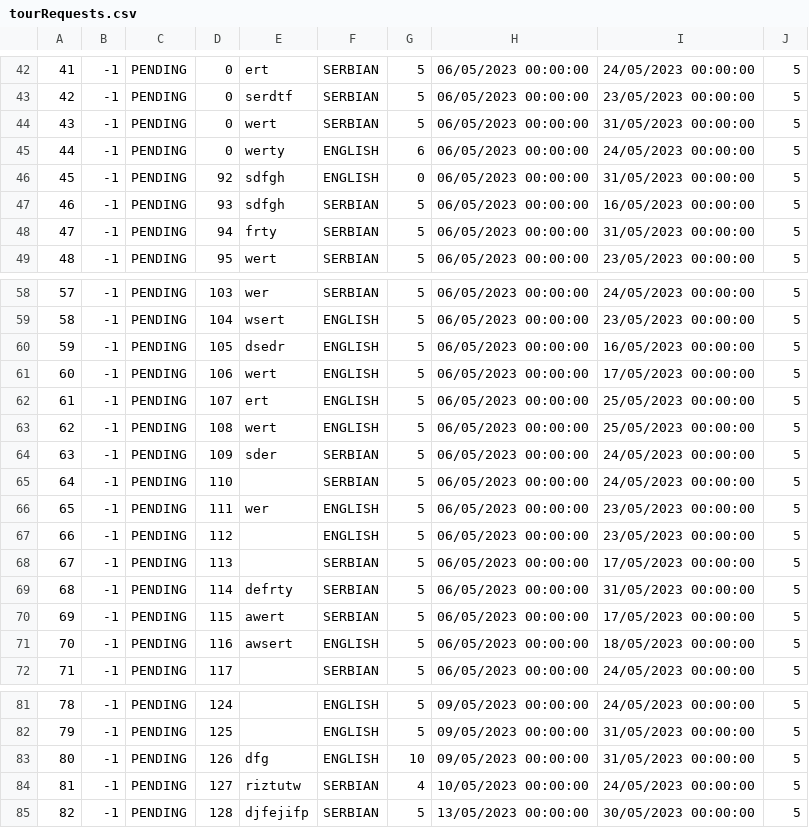
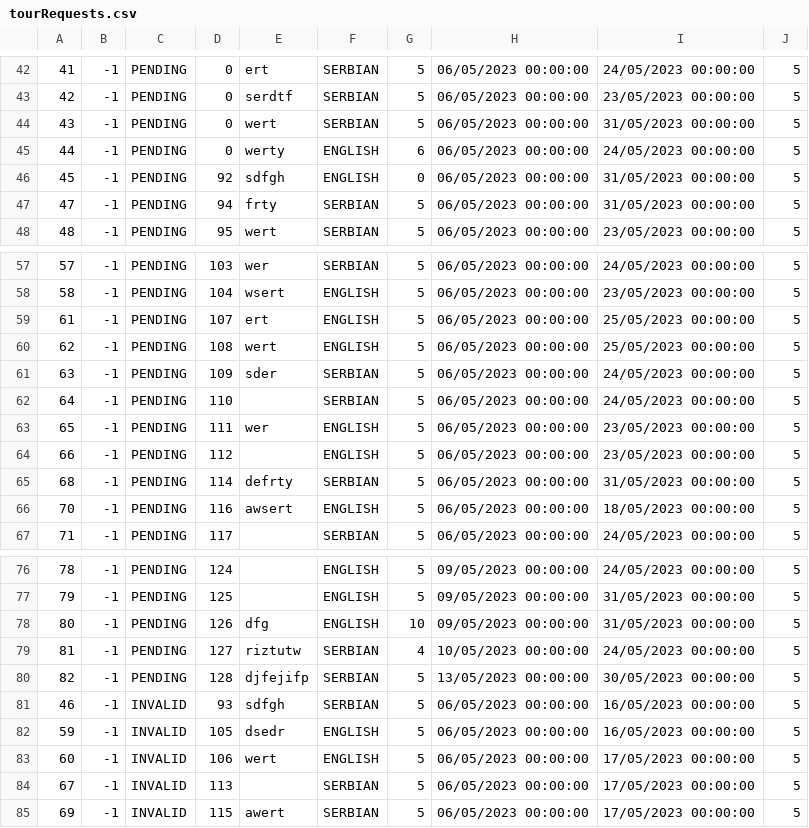
Before and after one commit to kovacevicanja/sims-grupa3-teamA, a CSV file: Resources/Data/tourRequests.csv, drawn as a sheet; only a part is shown, gaps mark what is left out.

```diff
--- a/Resources/Data/tourRequests.csv
+++ b/Resources/Data/tourRequests.csv
@@ -46,3 +46,2 @@
 45|-1|PENDING|92|sdfgh|ENGLISH|0|06/05/2023 00:00:00|31/05/2023 00:00:00|5
-46|-1|PENDING|93|sdfgh|SERBIAN|5|06/05/2023 00:00:00|16/05/2023 00:00:00|5
 47|-1|PENDING|94|frty|SERBIAN|5|06/05/2023 00:00:00|31/05/2023 00:00:00|5
@@ -59,4 +58,2 @@
 58|-1|PENDING|104|wsert|ENGLISH|5|06/05/2023 00:00:00|23/05/2023 00:00:00|5
-59|-1|PENDING|105|dsedr|ENGLISH|5|06/05/2023 00:00:00|16/05/2023 00:00:00|5
-60|-1|PENDING|106|wert|ENGLISH|5|06/05/2023 00:00:00|17/05/2023 00:00:00|5
 61|-1|PENDING|107|ert|ENGLISH|5|06/05/2023 00:00:00|25/05/2023 00:00:00|5
@@ -67,5 +64,3 @@
 66|-1|PENDING|112||ENGLISH|5|06/05/2023 00:00:00|23/05/2023 00:00:00|5
-67|-1|PENDING|113||SERBIAN|5|06/05/2023 00:00:00|17/05/2023 00:00:00|5
 68|-1|PENDING|114|defrty|SERBIAN|5|06/05/2023 00:00:00|31/05/2023 00:00:00|5
-69|-1|PENDING|115|awert|SERBIAN|5|06/05/2023 00:00:00|17/05/2023 00:00:00|5
 70|-1|PENDING|116|awsert|ENGLISH|5|06/05/2023 00:00:00|18/05/2023 00:00:00|5
@@ -85 +80,6 @@
 82|-1|PENDING|128|djfejifp|SERBIAN|5|13/05/2023 00:00:00|30/05/2023 00:00:00|5
+46|-1|INVALID|93|sdfgh|SERBIAN|5|06/05/2023 00:00:00|16/05/2023 00:00:00|5
+59|-1|INVALID|105|dsedr|ENGLISH|5|06/05/2023 00:00:00|16/05/2023 00:00:00|5
+60|-1|INVALID|106|wert|ENGLISH|5|06/05/2023 00:00:00|17/05/2023 00:00:00|5
+67|-1|INVALID|113||SERBIAN|5|06/05/2023 00:00:00|17/05/2023 00:00:00|5
+69|-1|INVALID|115|awert|SERBIAN|5|06/05/2023 00:00:00|17/05/2023 00:00:00|5
```
Also changed, not shown: 7 other files.
